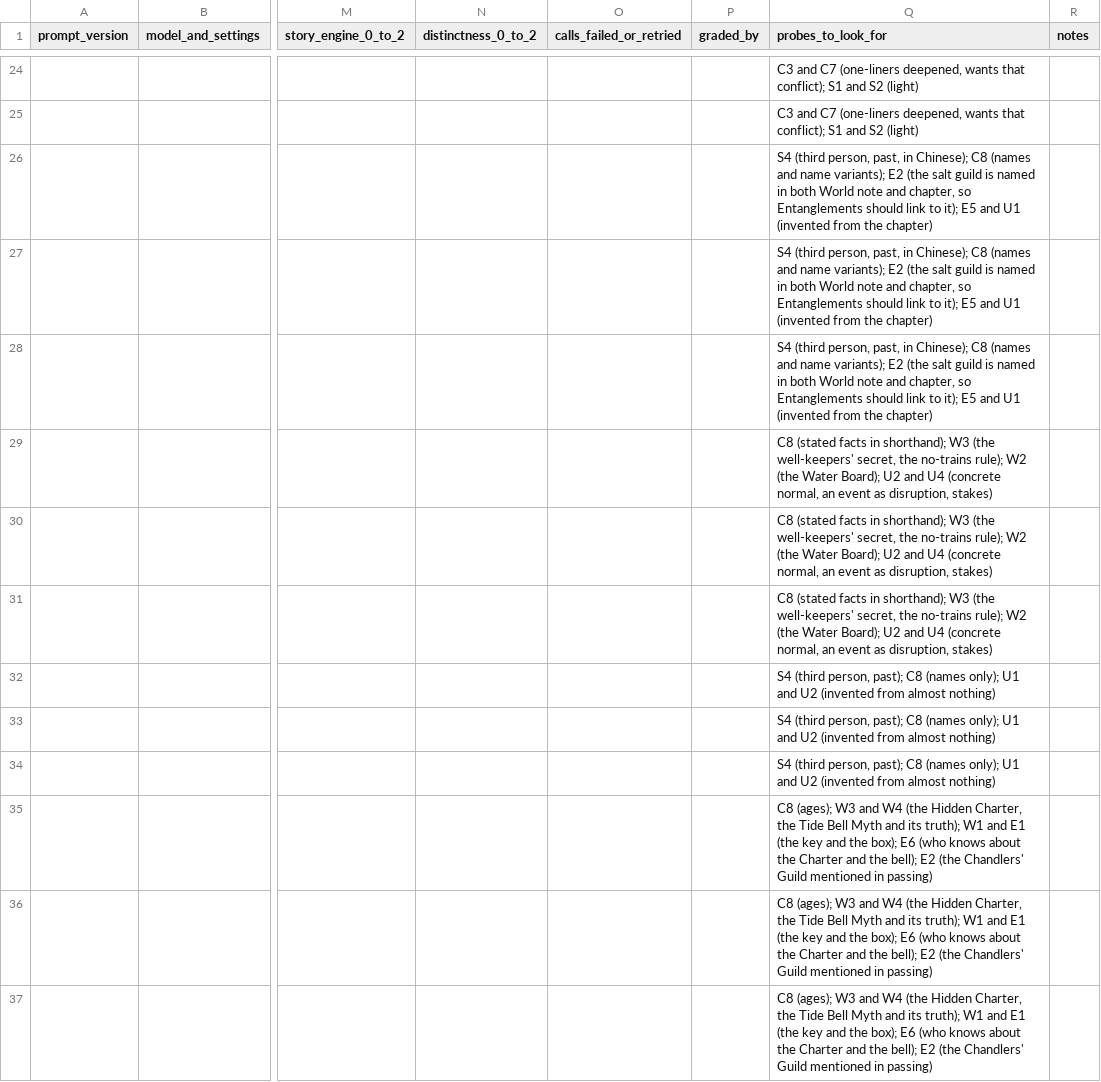
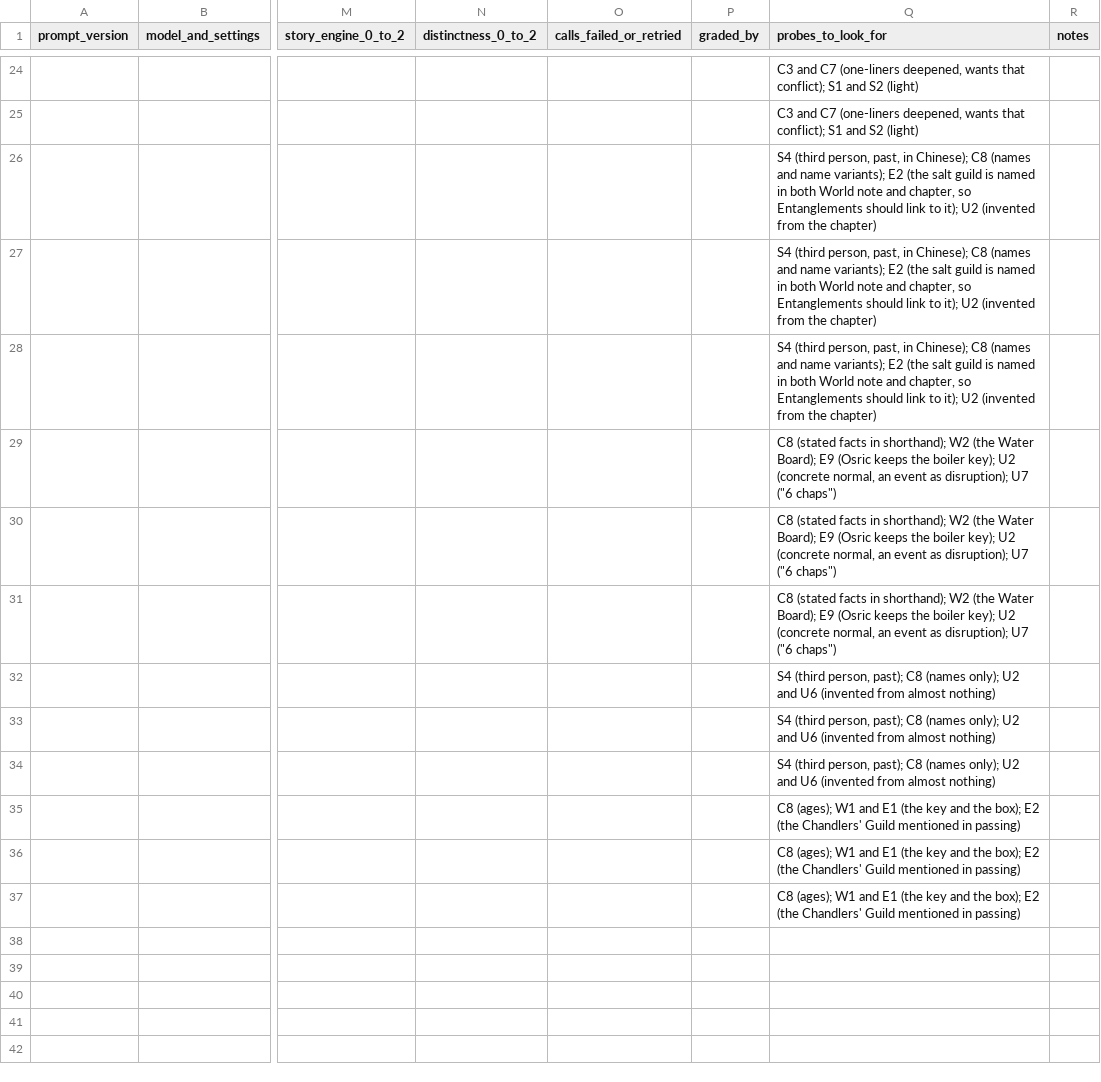
Before and after one commit to LacChe/pulpermill, a CSV file: evals/cardfill/scoring/case-scoring.csv, drawn as a sheet; only a part is shown, gaps mark what is left out; the diff covers the shown part only; the diff names each change by its address in the sheet, - before the commit and + after, or states it on an @@ line.

```diff
--- a/evals/cardfill/scoring/case-scoring.csv
+++ b/evals/cardfill/scoring/case-scoring.csv
-Q26:Q28 (probes_to_look_for): …to it); E5 and U1 (invented from…
+Q26:Q28 (probes_to_look_for): …to it); U2 (invented from…
-Q29:Q31 (probes_to_look_for): …in shorthand); W3 (the well-keepers' secret, the no-trains rule); W2 (the Water Board); U2 and U4 (concrete normal, an event as disruption, stakes)
+Q29:Q31 (probes_to_look_for): …in shorthand); W2 (the Water Board); E9 (Osric keeps the boiler key); U2 (concrete normal, an event as disruption); U7 ("6 chaps")
-Q32:Q34 (probes_to_look_for): …(names only); U1 and U2 (invented from…
+Q32:Q34 (probes_to_look_for): …(names only); U2 and U6 (invented from…
-Q35:Q37 (probes_to_look_for): C8 (ages); W3 and W4 (the Hidden Charter, the Tide Bell Myth and its truth); W1 and E1 (the key and the box); E6 (who knows about the Charter and the bell); E2 (the…
+Q35:Q37 (probes_to_look_for): C8 (ages); W1 and E1 (the key and the box); E2 (the…
```
Also changed, not shown: 18 edited cells elsewhere in this file, evals/cardfill/scoring/probe-scoring.csv, 53 other files.
